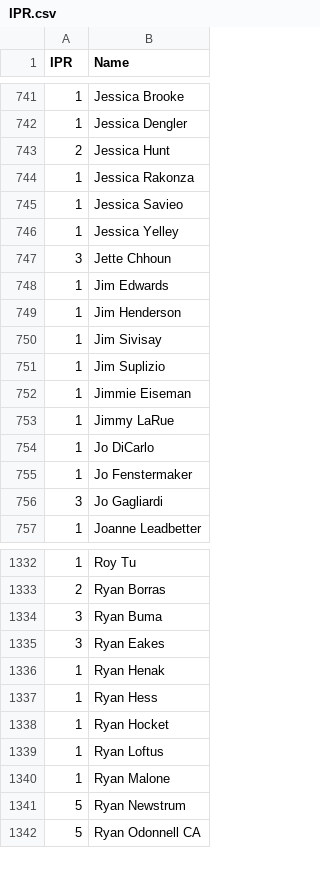
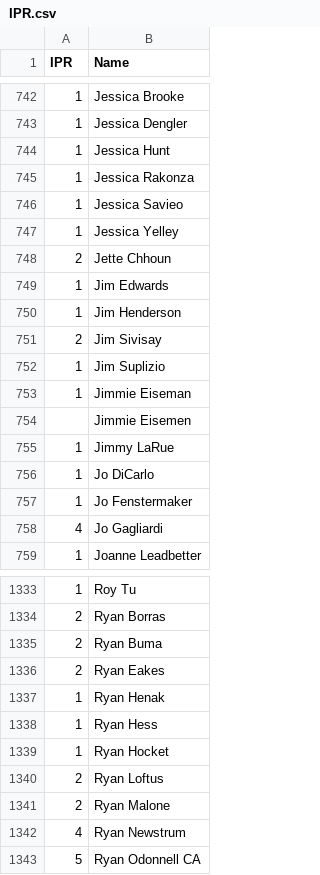
Before and after one commit to Invader-Zim/mnp-data-archive, a CSV file: IPR.csv, drawn as a sheet; only a part is shown, gaps mark what is left out; the diff covers the shown part only.

Commit message:
Update IPR.csv
Season 20, pre-playoffs IPR update

```diff
--- a/IPR.csv
+++ b/IPR.csv
@@ -742,3 +743,3 @@ IPR,Name
 1,Jessica Dengler
-2,Jessica Hunt
+1,Jessica Hunt
 1,Jessica Rakonza
@@ -746,8 +747,9 @@ IPR,Name
 1,Jessica Yelley
-3,Jette Chhoun
+2,Jette Chhoun
 1,Jim Edwards
 1,Jim Henderson
-1,Jim Sivisay
+2,Jim Sivisay
 1,Jim Suplizio
 1,Jimmie Eiseman
+,Jimmie Eisemen
 1,Jimmy LaRue
@@ -755,3 +757,3 @@ IPR,Name
 1,Jo Fenstermaker
-3,Jo Gagliardi
+4,Jo Gagliardi
 1,Joanne Leadbetter
@@ -1333,4 +1334,4 @@ IPR,Name
 2,Ryan Borras
-3,Ryan Buma
-3,Ryan Eakes
+2,Ryan Buma
+2,Ryan Eakes
 1,Ryan Henak
@@ -1338,5 +1339,5 @@ IPR,Name
 1,Ryan Hocket
-1,Ryan Loftus
-1,Ryan Malone
-5,Ryan Newstrum
+2,Ryan Loftus
+2,Ryan Malone
+4,Ryan Newstrum
 5,Ryan Odonnell CA
```
Also changed, not shown: 1 added row, 2 removed rows and 162 edited cells elsewhere in this file.
